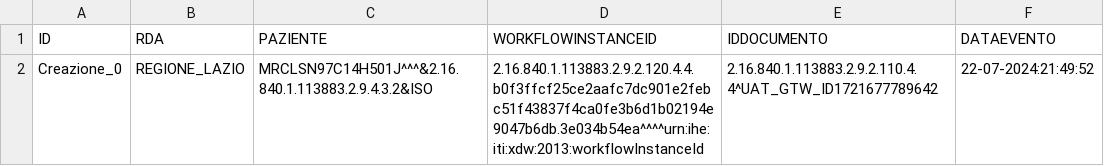
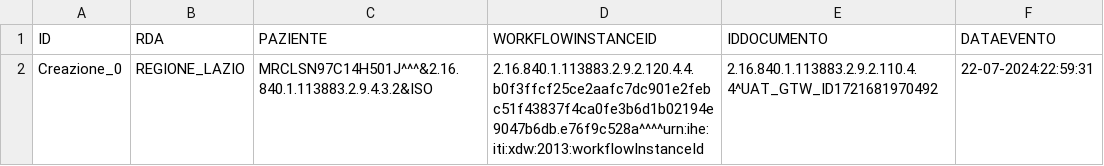
Before and after one commit to vincenzo-ingenito/test-repo-crash, a CSV file: REGIONE_CAMPANIA/ASL_NA_3_SUD/integrity:S1#VICAMPANIA3SUD.csv, drawn as a sheet.

Commit message:
Regione: REGIONE_CAMPANIA, ASL: ASL_NA_3_SUD, Issuer: integrity:S1#VICAMPANIA3SUD

```diff
--- a/REGIONE_CAMPANIA/ASL_NA_3_SUD/integrity:S1#VICAMPANIA3SUD.csv
+++ b/REGIONE_CAMPANIA/ASL_NA_3_SUD/integrity:S1#VICAMPANIA3SUD.csv
@@ -1,2 +1,2 @@
 ID,RDA,PAZIENTE,WORKFLOWINSTANCEID,IDDOCUMENTO,DATAEVENTO
-Creazione_0,REGIONE_LAZIO,MRCLSN97C14H501J^^^&2.16.840.1.113883.2.9.4.3.2&ISO,2.16.840.1.113883.2.9.2.120.4.4.b0f3ffcf25ce2aafc7dc901e2febc51f43837f4ca0fe3b6d1b02194e9047b6db.3e034b54ea^^^^urn:ihe:iti:xdw:2013:workflowInstanceId,2.16.840.1.113883.2.9.2.110.4.4^UAT_GTW_ID1721677789642,22-07-2024:21:49:52
+Creazione_0,REGIONE_LAZIO,MRCLSN97C14H501J^^^&2.16.840.1.113883.2.9.4.3.2&ISO,2.16.840.1.113883.2.9.2.120.4.4.b0f3ffcf25ce2aafc7dc901e2febc51f43837f4ca0fe3b6d1b02194e9047b6db.e76f9c528a^^^^urn:ihe:iti:xdw:2013:workflowInstanceId,2.16.840.1.113883.2.9.2.110.4.4^UAT_GTW_ID1721681970492,22-07-2024:22:59:31
```
